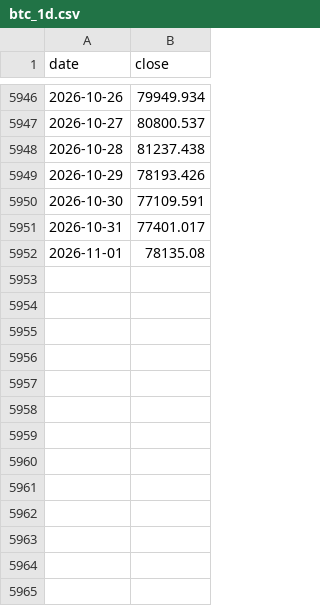
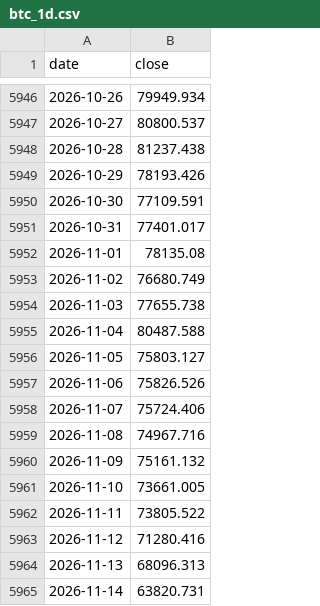
Before and after one commit to SergioRed1844/-crypto-agent-v1, a CSV file: data/context/cache/btc_1d.csv, drawn as a sheet; only a part is shown, gaps mark what is left out.

```diff
--- a/data/context/cache/btc_1d.csv
+++ b/data/context/cache/btc_1d.csv
@@ -5952 +5952,14 @@ date,close
 2026-11-01,78135.08
+2026-11-02,76680.749
+2026-11-03,77655.738
+2026-11-04,80487.588
+2026-11-05,75803.127
+2026-11-06,75826.526
+2026-11-07,75724.406
+2026-11-08,74967.716
+2026-11-09,75161.132
+2026-11-10,73661.005
+2026-11-11,73805.522
+2026-11-12,71280.416
+2026-11-13,68096.313
+2026-11-14,63820.731
```
Also changed, not shown: data/context/cache/eth_1d.csv, data/context/cache/sol_1d.csv, 13 other files.
